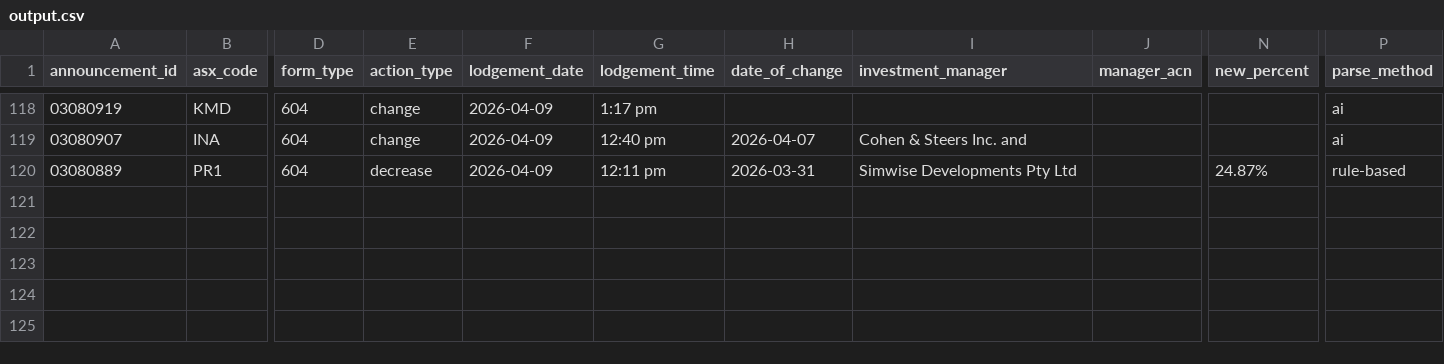
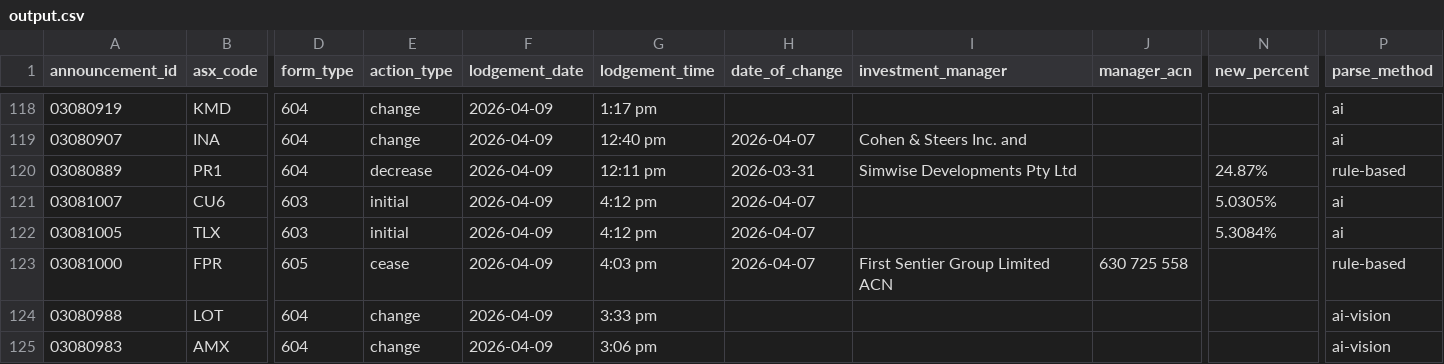
Before and after one commit to duriandaniel/substantials-vibe1, a CSV file: output.csv, drawn as a sheet; only a part is shown, gaps mark what is left out; rows hold the shown columns only; the diff names each change by its address in the sheet, - before the commit and + after, or states it on an @@ line.

```diff
--- a/output.csv
+++ b/output.csv
+row 121: 03081007 | CU6 | 603 | initial | 2026-04-09 | 4:12 pm | 2026-04-07 |  |  | 5.0305% | ai
+row 122: 03081005 | TLX | 603 | initial | 2026-04-09 | 4:12 pm | 2026-04-07 |  |  | 5.3084% | ai
+row 123: 03081000 | FPR | 605 | cease | 2026-04-09 | 4:03 pm | 2026-04-07 | First Sentier Group Limited ACN | 630 725 558 |  | rule-based
+row 124: 03080988 | LOT | 604 | change | 2026-04-09 | 3:33 pm |  |  |  |  | ai-vision
+row 125: 03080983 | AMX | 604 | change | 2026-04-09 | 3:06 pm |  |  |  |  | ai-vision
```
Also changed, not shown: needs_review.csv, 1 other file.
